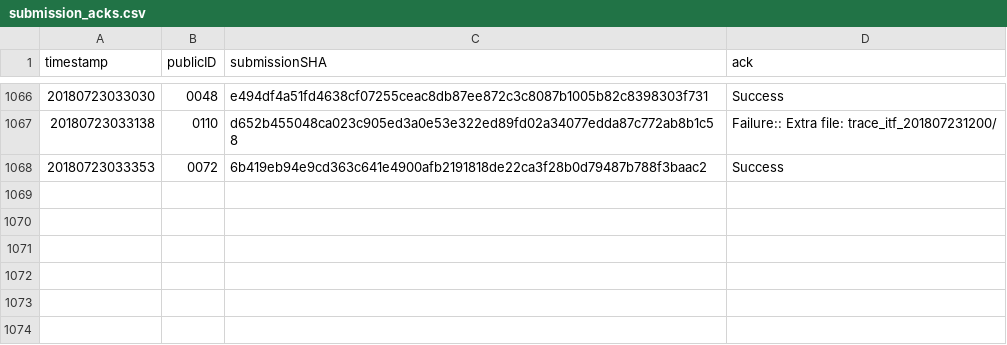
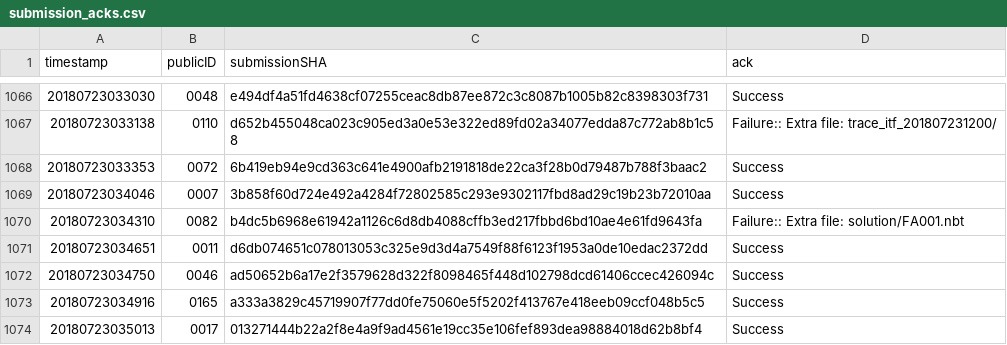
Before and after one commit to icfpcontest2018/icfpcontest2018.github.io, a CSV file: _data/submission_acks.csv, drawn as a sheet; only a part is shown, gaps mark what is left out; the diff names each change by its address in the sheet, - before the commit and + after, or states it on an @@ line.

Commit message:
Update submission_acks.

```diff
--- a/_data/submission_acks.csv
+++ b/_data/submission_acks.csv
+row 1069: 20180723034046 | 0007 | 3b858f60d724e492a4284f72802585c293e9302117fbd8ad29c19b23b72010aa | Success
+row 1070: 20180723034310 | 0082 | b4dc5b6968e61942a1126c6d8db4088cffb3ed217fbbd6bd10ae4e61fd9643fa | Failure:: Extra file: solution/FA001.nbt
+row 1071: 20180723034651 | 0011 | d6db074651c078013053c325e9d3d4a7549f88f6123f1953a0de10edac2372dd | Success
+row 1072: 20180723034750 | 0046 | ad50652b6a17e2f3579628d322f8098465f448d102798dcd61406ccec426094c | Success
+row 1073: 20180723034916 | 0165 | a333a3829c45719907f77dd0fe75060e5f5202f413767e418eeb09ccf048b5c5 | Success
+row 1074: 20180723035013 | 0017 | 013271444b22a2f8e4a9f9ad4561e19cc35e106fef893dea98884018d62b8bf4 | Success
```
